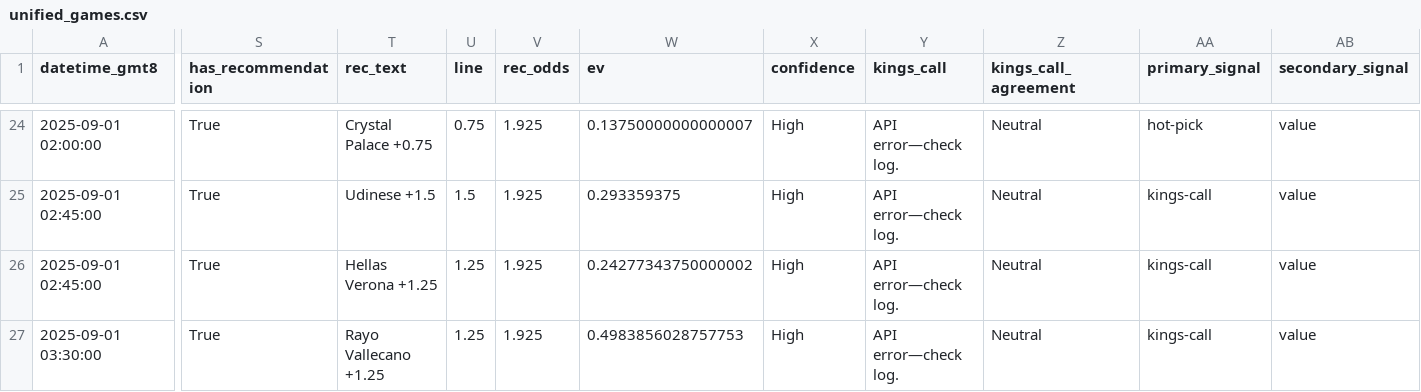
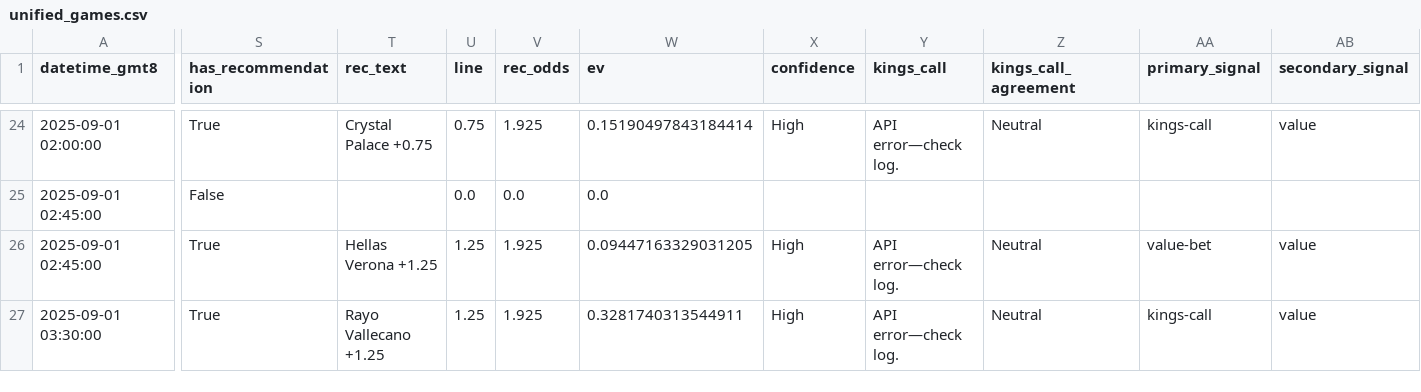
Before and after one commit to pythonchan8888/GBM, a CSV file: site/unified_games.csv, drawn as a sheet; only a part is shown, gaps mark what is left out; the diff covers the shown part only; the diff names each change by its address in the sheet, - before the commit and + after, or states it on an @@ line.

```diff
--- a/site/unified_games.csv
+++ b/site/unified_games.csv
-W24 (ev): 0.13750000000000007
+W24 (ev): 0.15190497843184414
-AA24 (primary_signal): hot-pick
+AA24 (primary_signal): kings-call
-S25 (has_recommendation): True
+S25 (has_recommendation): False
-T25 (rec_text): Udinese +1.5
+T25 (rec_text): (empty)
-U25 (line): 1.5
+U25 (line): 0.0
-V25 (rec_odds): 1.925
+V25 (rec_odds): 0.0
-W25 (ev): 0.293359375
+W25 (ev): 0.0
-X25 (confidence): High
+X25 (confidence): (empty)
-Y25 (kings_call): API error—check log.
+Y25 (kings_call): (empty)
-Z25 (kings_call_agreement): Neutral
+Z25 (kings_call_agreement): (empty)
-AA25 (primary_signal): kings-call
+AA25 (primary_signal): (empty)
-AB25 (secondary_signal): value
+AB25 (secondary_signal): (empty)
-W26 (ev): 0.24277343750000002
+W26 (ev): 0.09447163329031205
-AA26 (primary_signal): kings-call
+AA26 (primary_signal): value-bet
-W27 (ev): 0.4983856028757753
+W27 (ev): 0.3281740313544911
```
Also changed, not shown: 32 edited cells elsewhere in this file, 3 other files.
